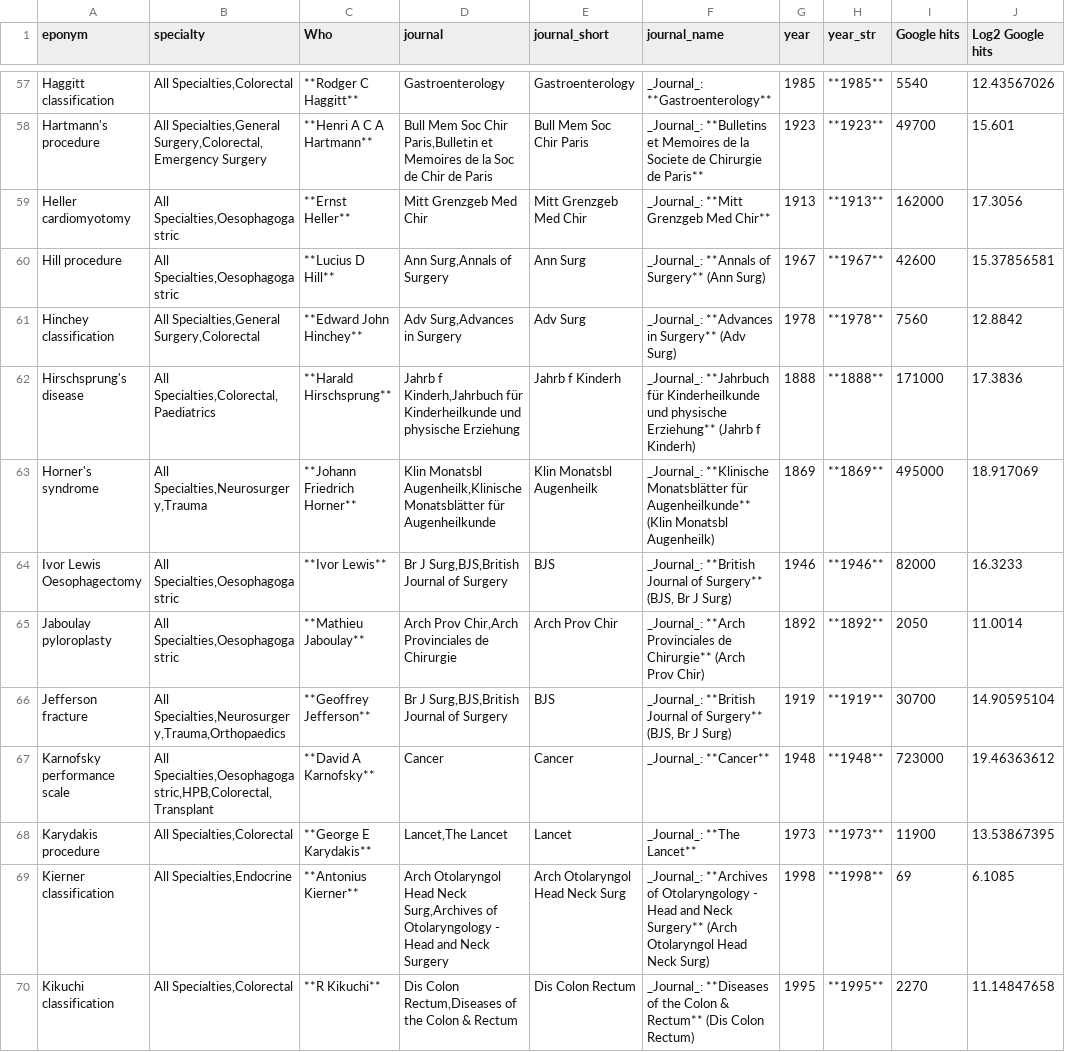
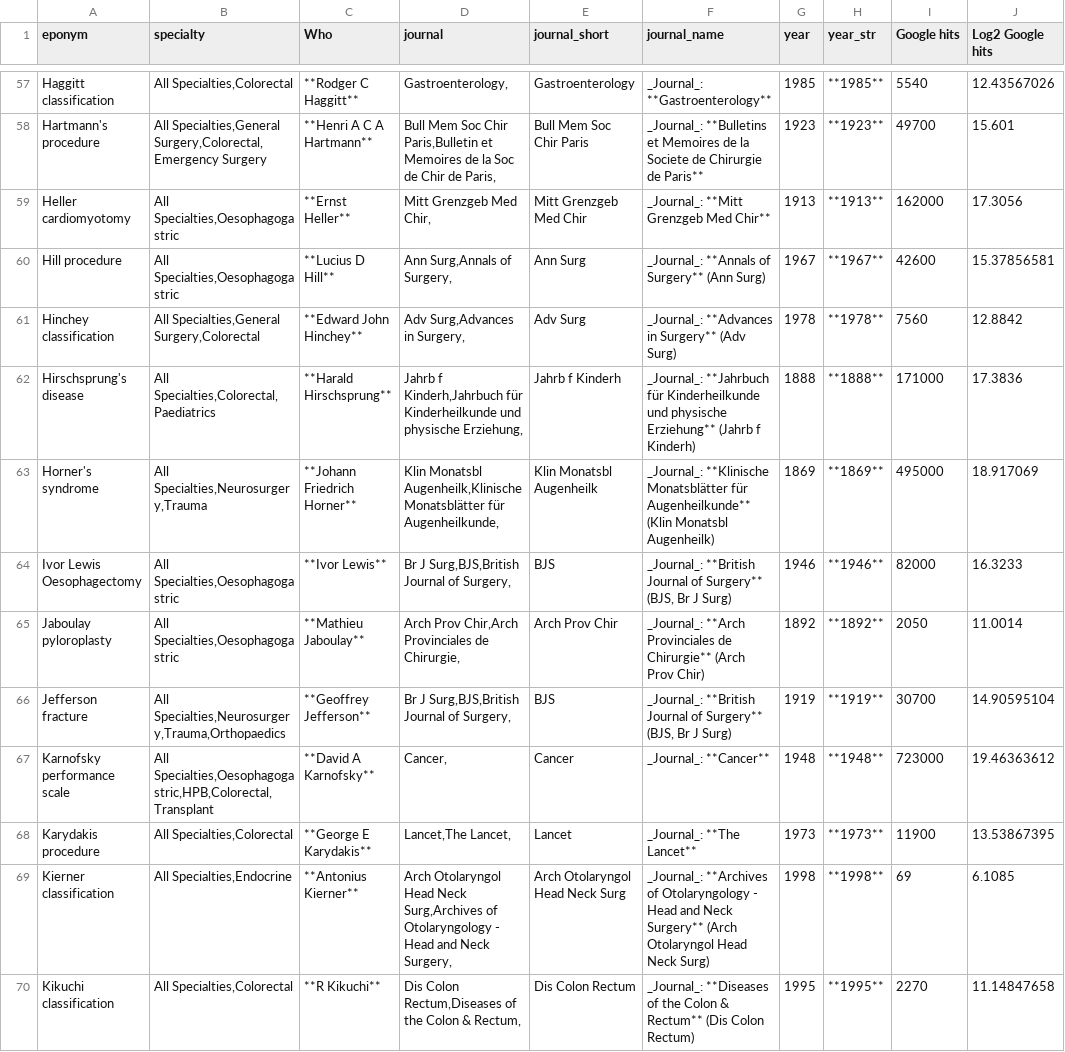
Before and after one commit to HayesAJ83/SurgicalEps_01, a CSV file: Eponyms4python_Lite4Journals.csv, drawn as a sheet; only a part is shown, gaps mark what is left out; the diff covers the shown part only; the diff names each change by its address in the sheet, - before the commit and + after, or states it on an @@ line.

```diff
--- a/Eponyms4python_Lite4Journals.csv
+++ b/Eponyms4python_Lite4Journals.csv
-D57 (journal): Gastroenterology
+D57 (journal): Gastroenterology,
-D58 (journal): …Chir de Paris
+D58 (journal): …Chir de Paris,
-D59 (journal): Mitt Grenzgeb Med Chir
+D59 (journal): Mitt Grenzgeb Med Chir,
-D60 (journal): Ann Surg,Annals of Surgery
+D60 (journal): Ann Surg,Annals of Surgery,
-D61 (journal): Adv Surg,Advances in Surgery
+D61 (journal): Adv Surg,Advances in Surgery,
-D62 (journal): …und physische Erziehung
+D62 (journal): …und physische Erziehung,
-D63 (journal): …Monatsblätter für Augenheilkunde
+D63 (journal): …Monatsblätter für Augenheilkunde,
-D64 (journal): Br J Surg,BJS,British Journal of Surgery
+D64 (journal): Br J Surg,BJS,British Journal of Surgery,
-D65 (journal): …Provinciales de Chirurgie
+D65 (journal): …Provinciales de Chirurgie,
-D66 (journal): Br J Surg,BJS,British Journal of Surgery
+D66 (journal): Br J Surg,BJS,British Journal of Surgery,
-D67 (journal): Cancer
+D67 (journal): Cancer,
-D68 (journal): Lancet,The Lancet
+D68 (journal): Lancet,The Lancet,
-D69 (journal): …and Neck Surgery
+D69 (journal): …and Neck Surgery,
-D70 (journal): …Colon & Rectum
+D70 (journal): …Colon & Rectum,
```
Also changed, not shown: 103 edited cells elsewhere in this file.
